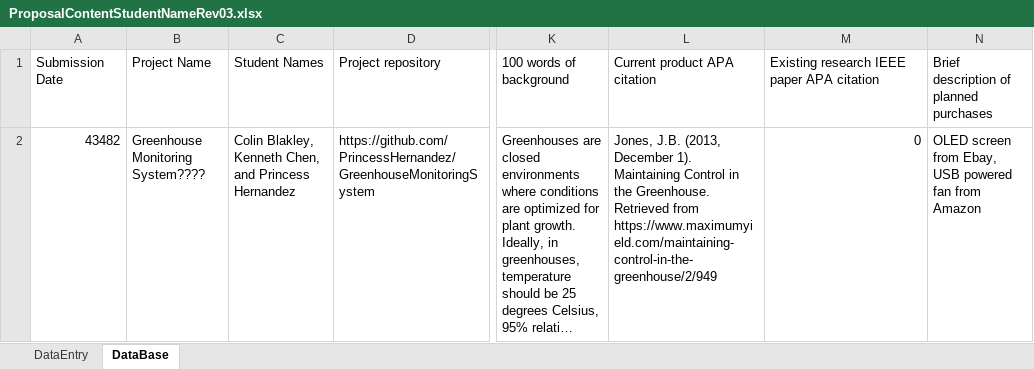
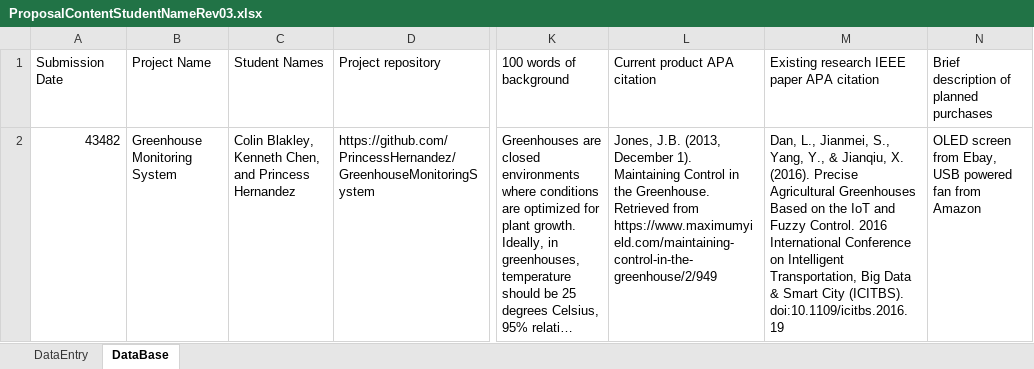
Before and after one commit to PrincessHernandez/GreenhouseMonitoringSystem, an Excel workbook: documentation/Proposal/ProposalContentStudentNameRev03.xlsx, sheet DataBase, drawn as a sheet; only a part is shown, gaps mark what is left out; long unchanged cells end in …; values as stored, in another font and other column widths than the file's, no borders; the diff names each change by its address in the sheet, - before the commit and + after, or states it on an @@ line.

Commit message:
proposal

```diff
--- a/documentation/Proposal/ProposalContentStudentNameRev03.xlsx (sheet DataBase)
+++ b/documentation/Proposal/ProposalContentStudentNameRev03.xlsx (sheet DataBase)
-B2: Greenhouse Monitoring System????
+B2: Greenhouse Monitoring System
-M2: 0
+M2: Dan, L., Jianmei, S., Yang, Y., & Jianqiu, X. (2016). Precise Agricultural Greenhouses Based on the IoT and Fuzzy Control. 2016 International Conference on Intelligent Transportation, Big Data & Smart City (ICITBS). doi:10.1109/icitbs.2016.19
```
Also changed, not shown: sheet DataEntry, 1 other file.
